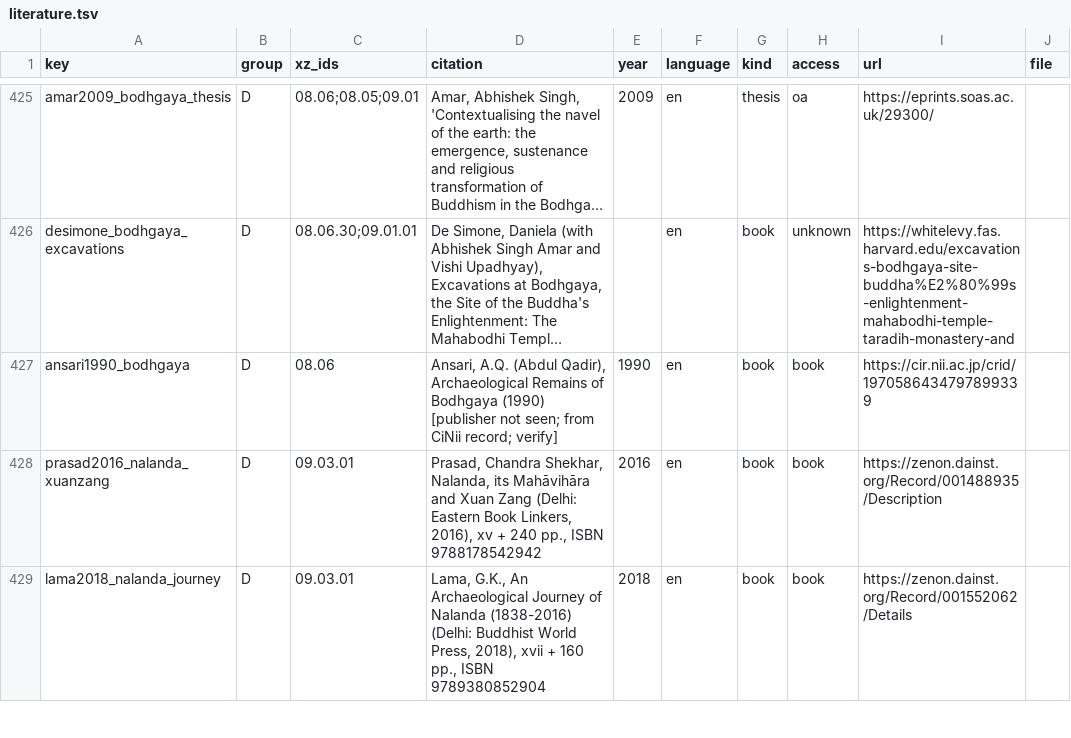
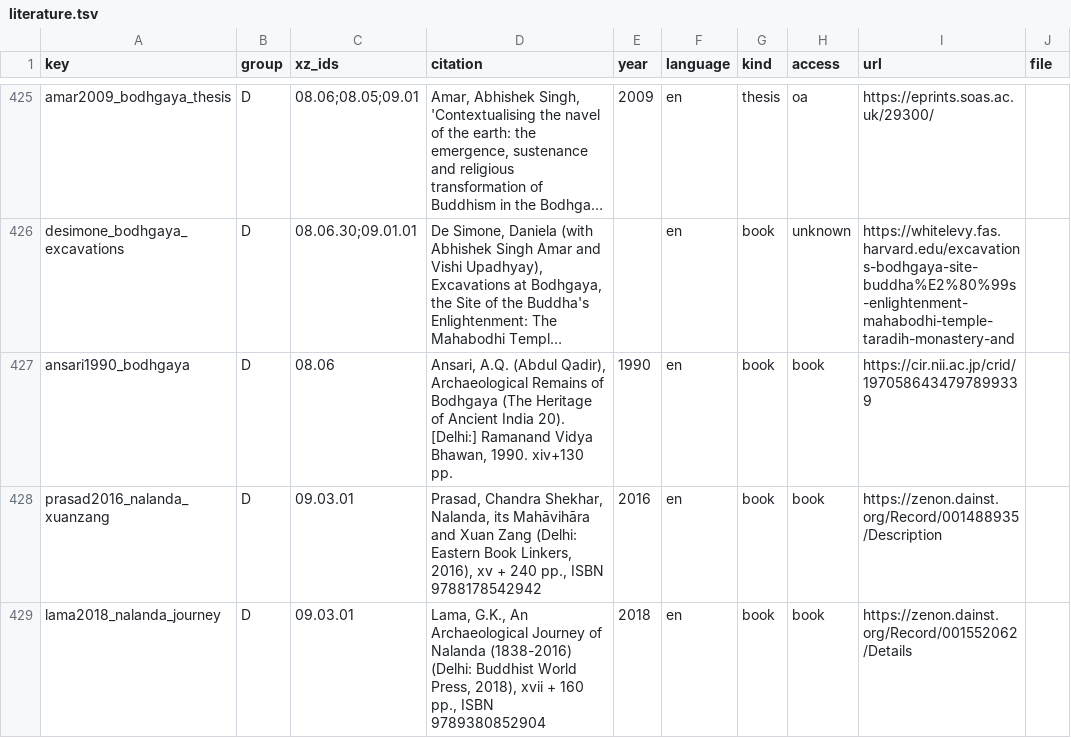
Before and after one commit to kengoharimoto/xuanzang-places, a TSV file: data/literature.tsv, drawn as a sheet; only a part is shown, gaps mark what is left out; long unchanged cells end in …; the diff covers the shown part only; the diff names each change by its address in the sheet, - before the commit and + after, or states it on an @@ line.

```diff
--- a/data/literature.tsv
+++ b/data/literature.tsv
-D427 (citation): …of Bodhgaya (1990) [publisher not seen; from CiNii record; verify]
+D427 (citation): …of Bodhgaya (The Heritage of Ancient India 20). [Delhi:] Ramanand Vidya Bhawan, 1990. xiv+130 pp.
```
Also changed, not shown: 56 edited cells elsewhere in this file, 1 other file.
